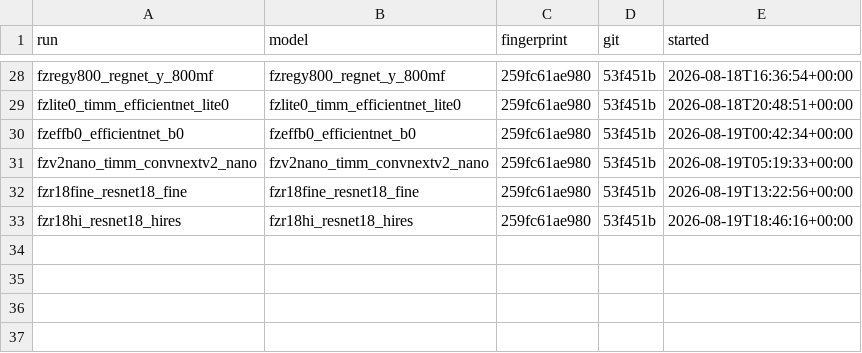
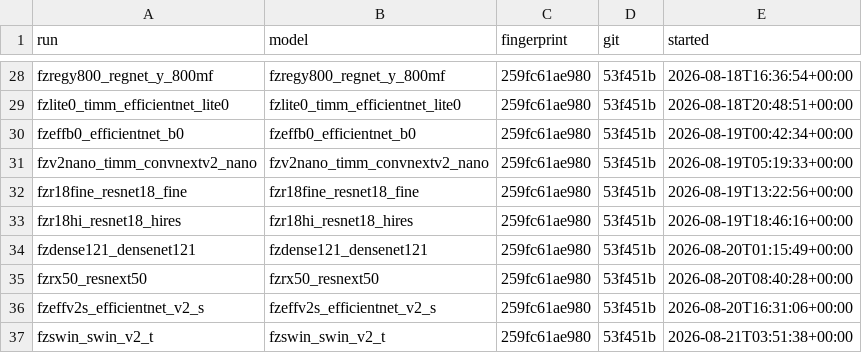
Before and after one commit to magician-project/magician_vision_classifier, a TSV file: experiments/zoo_sweep_manifest.tsv, drawn as a sheet; only a part is shown, gaps mark what is left out; the diff names each change by its address in the sheet, - before the commit and + after, or states it on an @@ line.

```diff
--- a/experiments/zoo_sweep_manifest.tsv
+++ b/experiments/zoo_sweep_manifest.tsv
+row 34: fzdense121_densenet121 | fzdense121_densenet121 | 259fc61ae980 | 53f451b | 2026-08-20T01:15:49+00:00
+row 35: fzrx50_resnext50 | fzrx50_resnext50 | 259fc61ae980 | 53f451b | 2026-08-20T08:40:28+00:00
+row 36: fzeffv2s_efficientnet_v2_s | fzeffv2s_efficientnet_v2_s | 259fc61ae980 | 53f451b | 2026-08-20T16:31:06+00:00
+row 37: fzswin_swin_v2_t | fzswin_swin_v2_t | 259fc61ae980 | 53f451b | 2026-08-21T03:51:38+00:00
```
Also changed, not shown: 1 other file.
